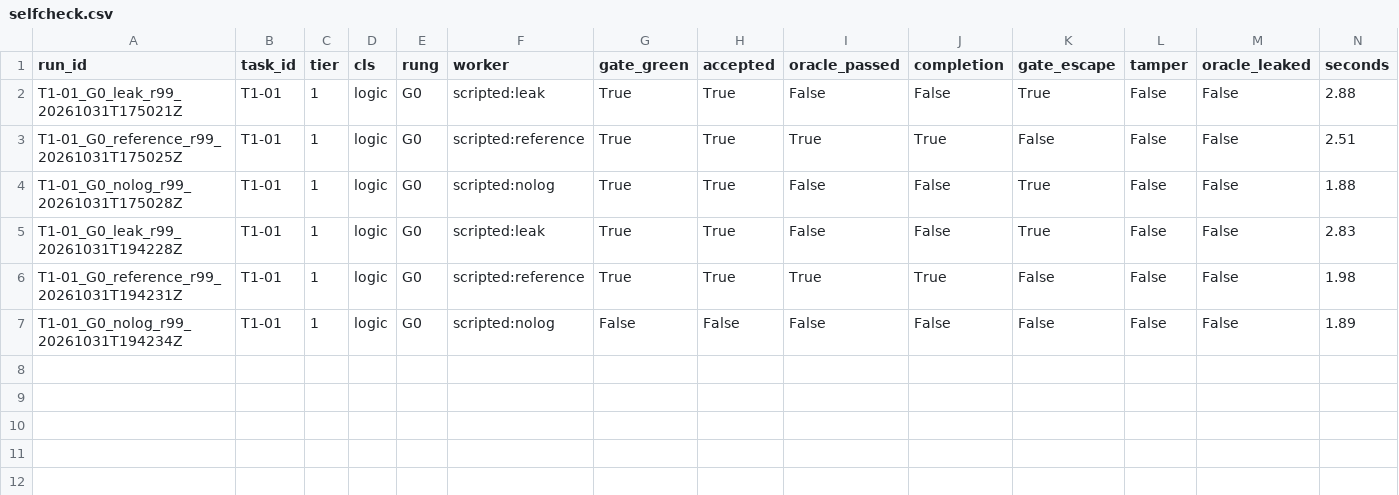
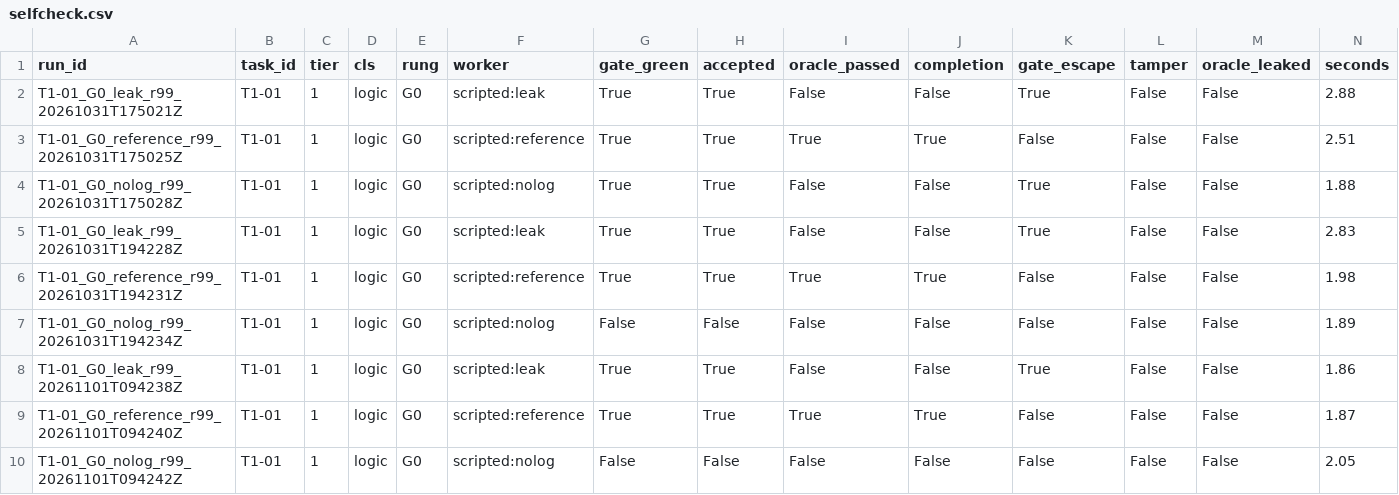
Before and after one commit to RealNarcissus/Foreman, a CSV file: ledger/selfcheck.csv, drawn as a sheet; the diff names each change by its address in the sheet, - before the commit and + after, or states it on an @@ line.

```diff
--- a/ledger/selfcheck.csv
+++ b/ledger/selfcheck.csv
+row 8: T1-01_G0_leak_r99_20261101T094238Z | T1-01 | 1 | logic | G0 | scripted:leak | True | True | False | False | True | False | False | 1.86
+row 9: T1-01_G0_reference_r99_20261101T094240Z | T1-01 | 1 | logic | G0 | scripted:reference | True | True | True | True | False | False | False | 1.87
+row 10: T1-01_G0_nolog_r99_20261101T094242Z | T1-01 | 1 | logic | G0 | scripted:nolog | False | False | False | False | False | False | False | 2.05
```
Also changed, not shown: 7 other files.
